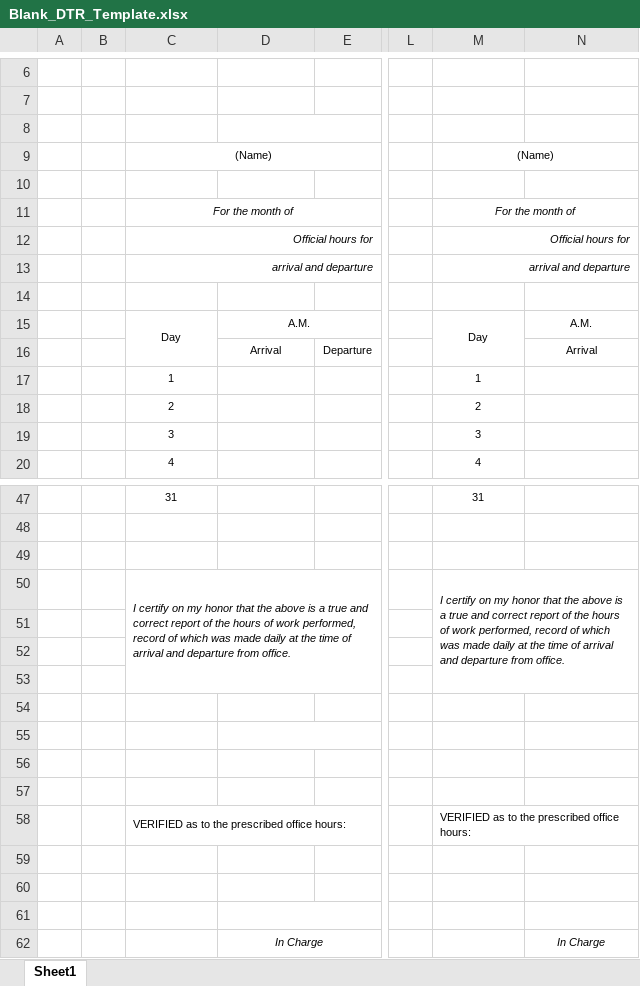
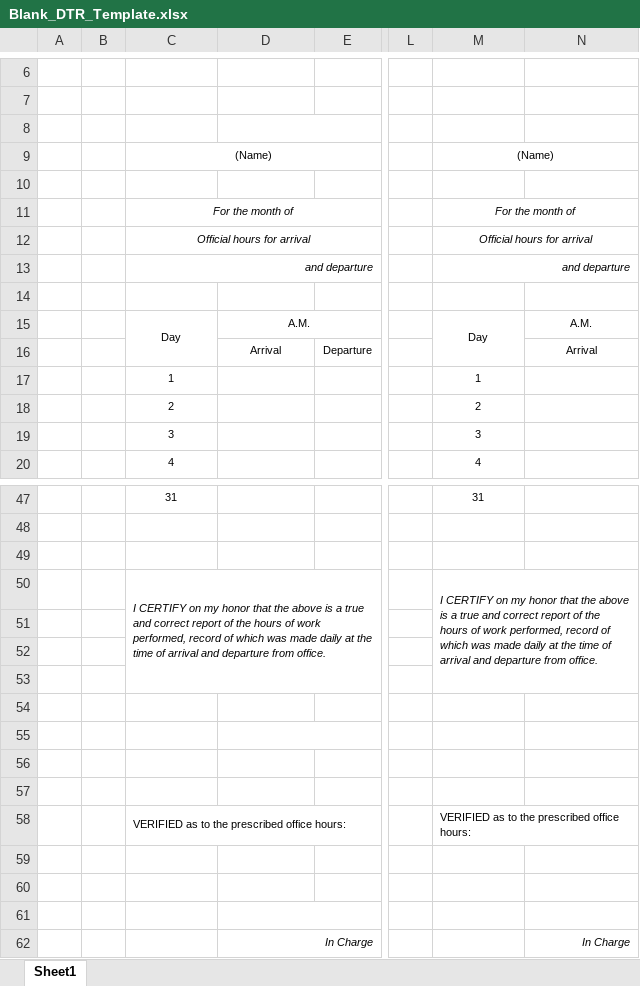
Before and after one commit to paoradox/JS-Portable-DTR-LAN, an Excel workbook: frontend/template/Blank_DTR_Template.xlsx, sheet Sheet1, drawn as a sheet; only a part is shown, gaps mark what is left out; values as stored, in another font and other column widths than the file's, no borders; the diff names each change by its address in the sheet, - before the commit and + after, or states it on an @@ line.

```diff
--- a/frontend/template/Blank_DTR_Template.xlsx (sheet Sheet1)
+++ b/frontend/template/Blank_DTR_Template.xlsx (sheet Sheet1)
-C12: Official hours for
+C12: Official hours for arrival
-C12 alignment: right
+C12 alignment: center
-M12: Official hours for
+M12: Official hours for arrival
-M12 alignment: right
+M12 alignment: center
-C13: arrival and departure
+C13: and departure
-M13: arrival and departure
+M13: and departure
-C50: I certify on my…
+C50: I CERTIFY on my…
-M50: I certify on my…
+M50: I CERTIFY on my…
-D62 alignment: center
+D62 alignment: right
-N62 alignment: center
+N62 alignment: right
```
Also changed, not shown: 4 other files.
